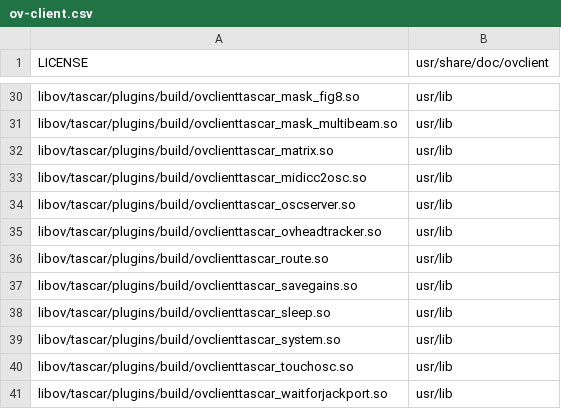
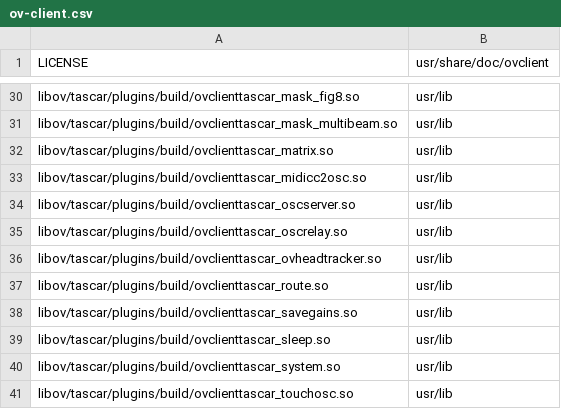
Before and after one commit to gisogrimm/ov-client, a CSV file: packaging/deb/ov-client.csv, drawn as a sheet; only a part is shown, gaps mark what is left out; the shorter side is filled out with more unchanged rows.

Commit message:
use latest head tracking features, package oscrelay

```diff
--- a/packaging/deb/ov-client.csv
+++ b/packaging/deb/ov-client.csv
@@ -34,2 +34,3 @@ libov/tascar/plugins/build/ovclienttascar_midicc2osc.so,usr/lib
 libov/tascar/plugins/build/ovclienttascar_oscserver.so,usr/lib
+libov/tascar/plugins/build/ovclienttascar_oscrelay.so,usr/lib
 libov/tascar/plugins/build/ovclienttascar_ovheadtracker.so,usr/lib
```
